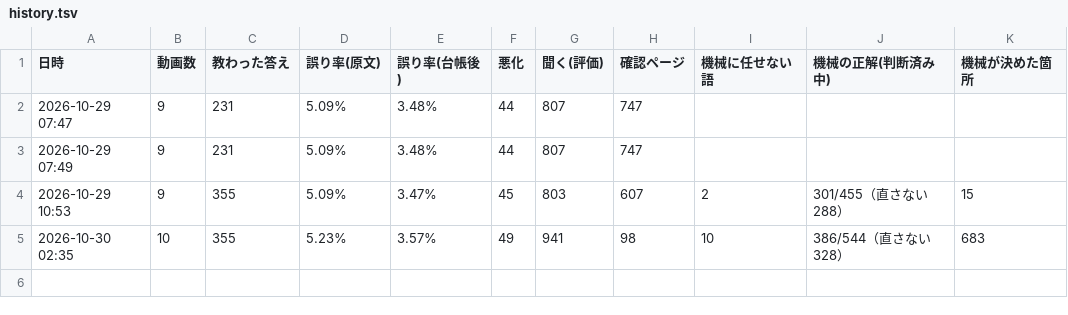
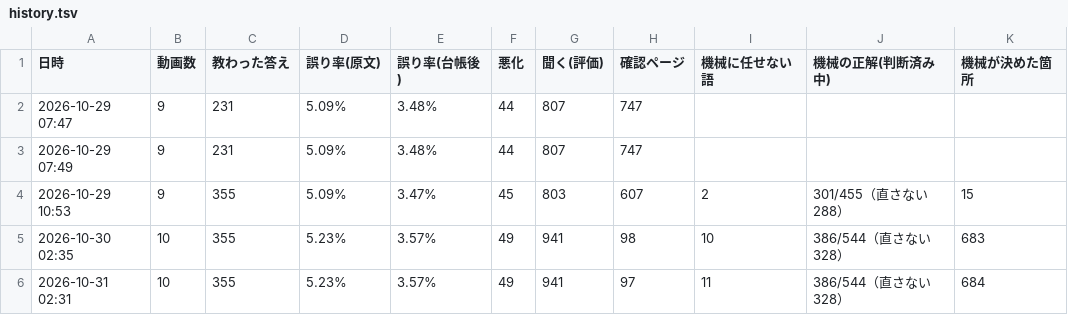
Before and after one commit to igomimu/video-studio, a TSV file: ledger/history.tsv, drawn as a sheet.

```diff
--- a/ledger/history.tsv
+++ b/ledger/history.tsv
@@ -5 +5,2 @@
 2026-10-30 02:35	10	355	5.23%	3.57%	49	941	98	10	386/544（直さない328）	683
+2026-10-31 02:31	10	355	5.23%	3.57%	49	941	97	11	386/544（直さない328）	684
```
Also changed, not shown: 2 other files.
